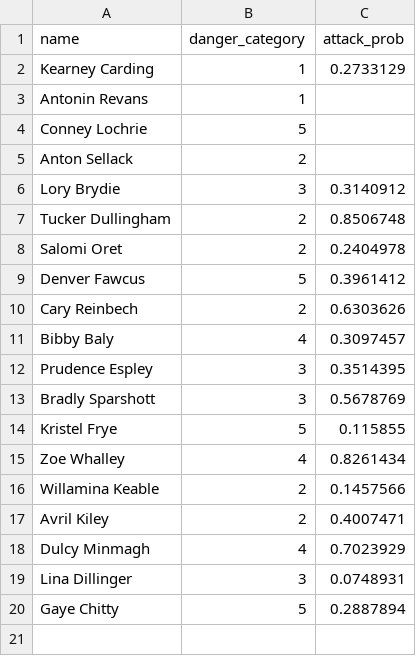
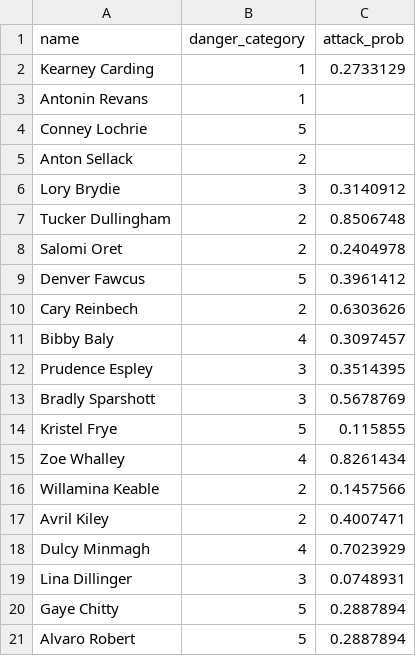
Before and after one commit to Xavi-Merino/EDA2021S2, a CSV file: tarea2/aux_test.csv, drawn as a sheet; the diff names each change by its address in the sheet, - before the commit and + after, or states it on an @@ line.

```diff
--- a/tarea2/aux_test.csv
+++ b/tarea2/aux_test.csv
+row 21: Alvaro Robert | 5 | 0.2887894
```
Also changed, not shown: 3 other files.
